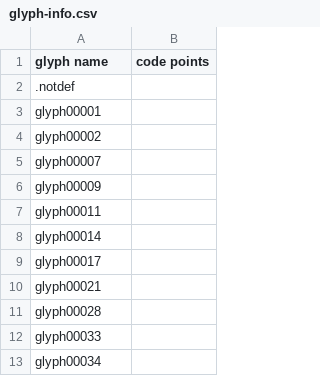
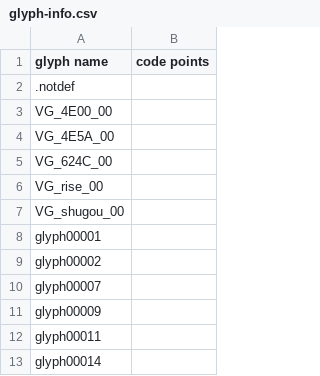
Before and after one commit to notofonts/noto-cjk-varco, a CSV file: NotoSerifCJKjp-VF.subset.fontra/glyph-info.csv, drawn as a sheet; only a part is shown; the shorter side is filled out with more unchanged rows.

```diff
--- a/NotoSerifCJKjp-VF.subset.fontra/glyph-info.csv
+++ b/NotoSerifCJKjp-VF.subset.fontra/glyph-info.csv
@@ -2,2 +2,7 @@ glyph name;code points
 .notdef;
+VG_4E00_00;
+VG_4E5A_00;
+VG_624C_00;
+VG_rise_00;
+VG_shugou_00;
 glyph00001;
```
Also changed, not shown: 28 other files.
